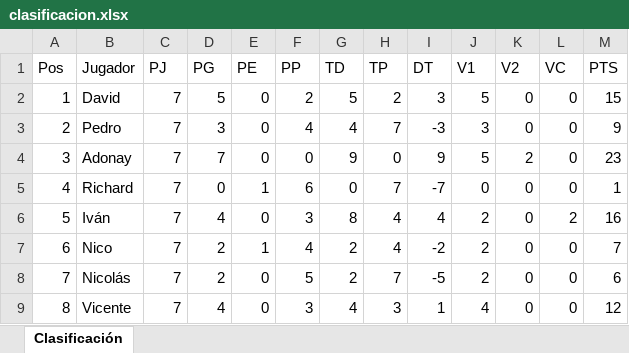
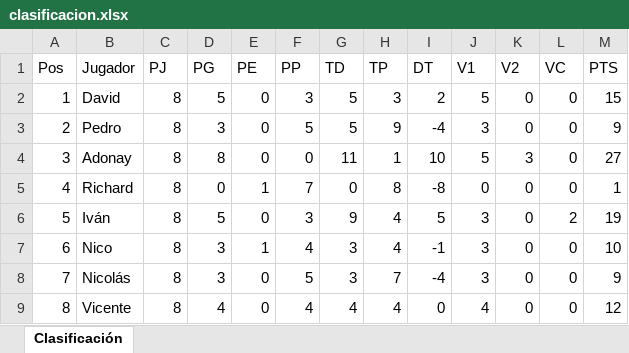
Before and after one commit to undus99-pixel/Clash-, an Excel workbook: clasificacion.xlsx, sheet Clasificación, drawn as a sheet; values as stored, in another font and other column widths than the file's, no borders; charts and pictures and table styles not drawn; the diff names each change by its address in the sheet, - before the commit and + after, or states it on an @@ line.

Commit message:
Add files via upload

```diff
--- a/clasificacion.xlsx (sheet Clasificación)
+++ b/clasificacion.xlsx (sheet Clasificación)
-C2:C9 (PJ): 7
+C2:C9 (PJ): 8
-F2 (PP): 2
+F2 (PP): 3
-H2 (TP): 2
+H2 (TP): 3
-I2 (DT): 3
+I2 (DT): 2
-F3 (PP): 4
+F3 (PP): 5
-G3 (TD): 4
+G3 (TD): 5
-H3 (TP): 7
+H3 (TP): 9
-I3 (DT): -3
+I3 (DT): -4
-D4 (PG): 7
+D4 (PG): 8
-G4 (TD): 9
+G4 (TD): 11
-H4 (TP): 0
+H4 (TP): 1
-I4 (DT): 9
+I4 (DT): 10
-K4 (V2): 2
+K4 (V2): 3
-M4 (PTS): 23
+M4 (PTS): 27
-F5 (PP): 6
+F5 (PP): 7
-H5 (TP): 7
+H5 (TP): 8
-I5 (DT): -7
+I5 (DT): -8
-D6 (PG): 4
+D6 (PG): 5
-G6 (TD): 8
+G6 (TD): 9
-I6 (DT): 4
+I6 (DT): 5
-J6:J8 (V1): 2
+J6:J8 (V1): 3
-M6 (PTS): 16
+M6 (PTS): 19
-D7:D8 (PG): 2
+D7:D8 (PG): 3
-G7:G8 (TD): 2
+G7:G8 (TD): 3
-I7 (DT): -2
+I7 (DT): -1
-M7 (PTS): 7
+M7 (PTS): 10
-I8 (DT): -5
+I8 (DT): -4
-M8 (PTS): 6
+M8 (PTS): 9
-F9 (PP): 3
+F9 (PP): 4
-H9 (TP): 3
+H9 (TP): 4
-I9 (DT): 1
+I9 (DT): 0
```
